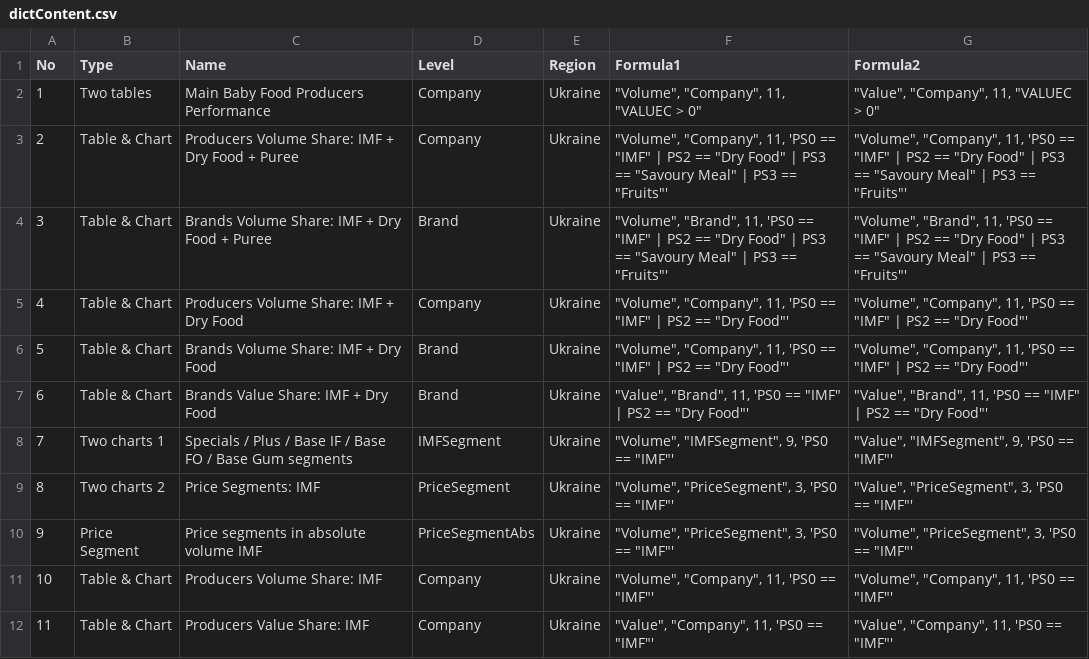
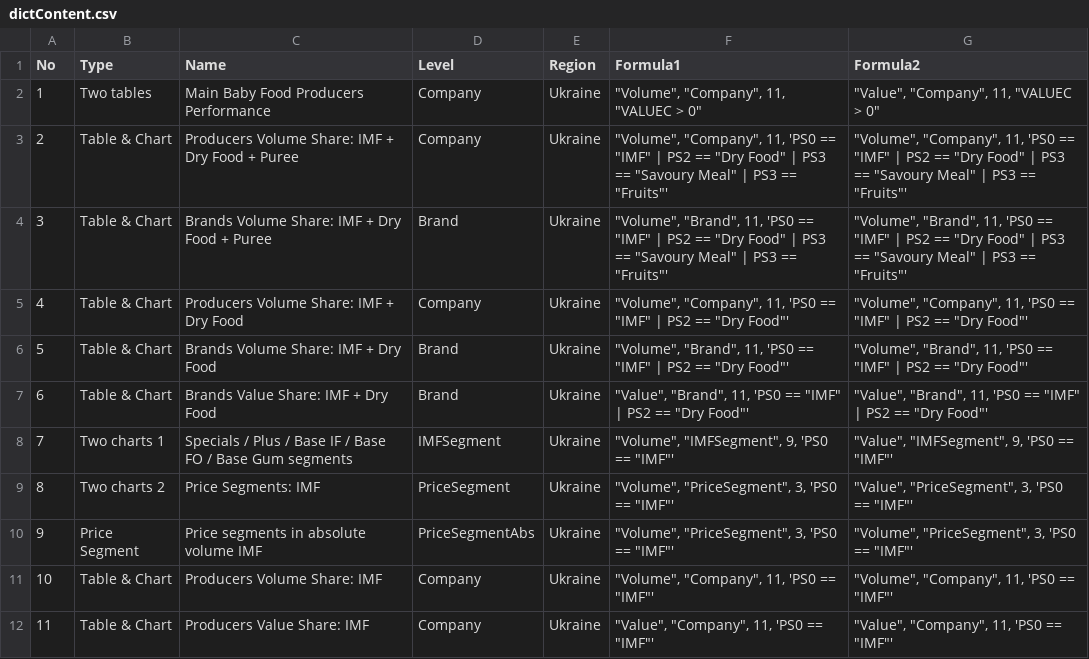
Before and after one commit to Serge14/Presentation-V2, a CSV file: dictContent.csv, drawn as a sheet; only a part is shown.

```diff
--- a/dictContent.csv
+++ b/dictContent.csv
@@ -5,3 +5,3 @@ No,Type,Name,Level,Region,Formula1,Formula2
 4,Table & Chart,Producers Volume Share: IMF + Dry Food,Company,Ukraine,"""Volume"", ""Company"", 11, 'PS0 == ""IMF"" | PS2 == ""Dry Food""'","""Volume"", ""Company"", 11, 'PS0 == ""IMF"" | PS2 == ""Dry Food""'"
-5,Table & Chart,Brands Volume Share: IMF + Dry Food,Brand,Ukraine,"""Volume"", ""Company"", 11, 'PS0 == ""IMF"" | PS2 == ""Dry Food""'","""Volume"", ""Company"", 11, 'PS0 == ""IMF"" | PS2 == ""Dry Food""'"
+5,Table & Chart,Brands Volume Share: IMF + Dry Food,Brand,Ukraine,"""Volume"", ""Brand"", 11, 'PS0 == ""IMF"" | PS2 == ""Dry Food""'","""Volume"", ""Brand"", 11, 'PS0 == ""IMF"" | PS2 == ""Dry Food""'"
 6,Table & Chart,Brands Value Share: IMF + Dry Food,Brand,Ukraine,"""Value"", ""Brand"", 11, 'PS0 == ""IMF"" | PS2 == ""Dry Food""'","""Value"", ""Brand"", 11, 'PS0 == ""IMF"" | PS2 == ""Dry Food""'"
```
Also changed, not shown: 1 other file.
